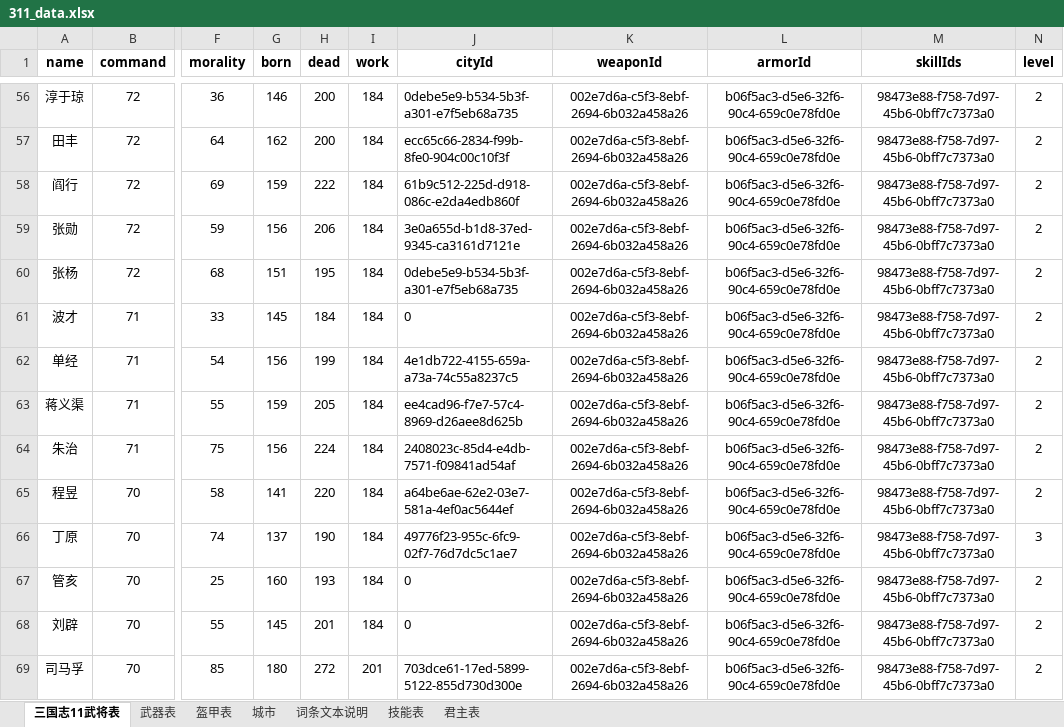
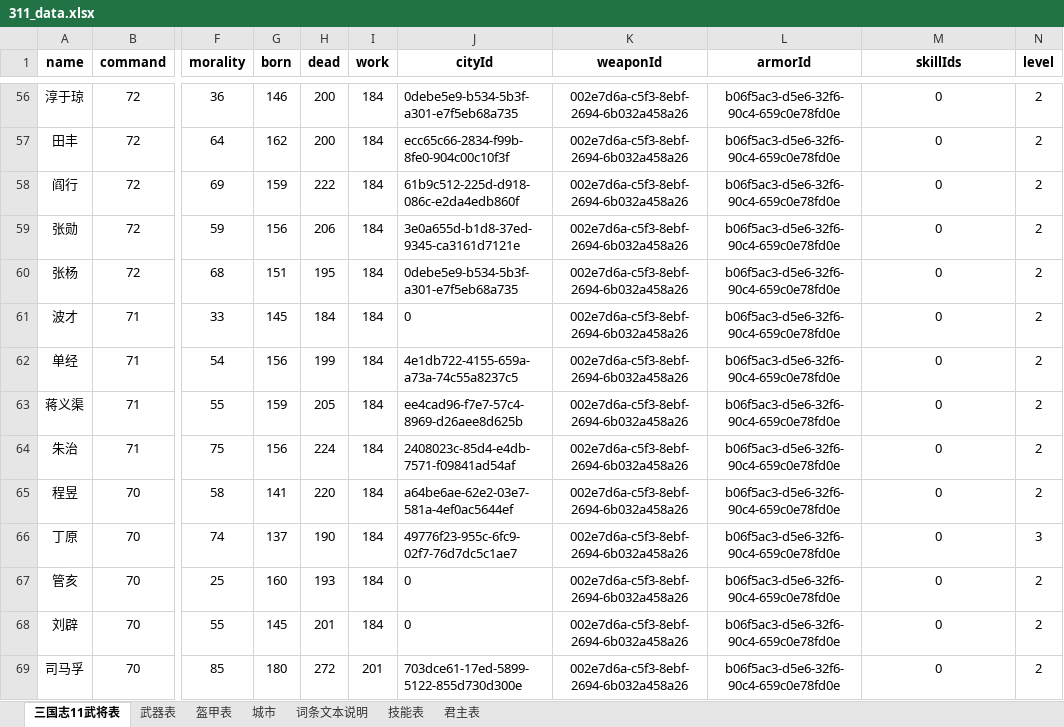
Before and after one commit to reoreo-zyt/sanguo, an Excel workbook: data/311_data.xlsx, sheet 三国志11武将表, drawn as a sheet; only a part is shown, gaps mark what is left out; values as stored, in another font and other column widths than the file's, no borders; the diff covers the shown part only; the diff names each change by its address in the sheet, - before the commit and + after, or states it on an @@ line.

```diff
--- a/data/311_data.xlsx (sheet 三国志11武将表)
+++ b/data/311_data.xlsx (sheet 三国志11武将表)
-M56:M69 (skillIds): 98473e88-f758-7d97-45b6-0bff7c7373a0
+M56:M69 (skillIds): 0
```
Also changed, not shown: 655 edited cells elsewhere in this sheet, sheet 城市, 1 other file.
